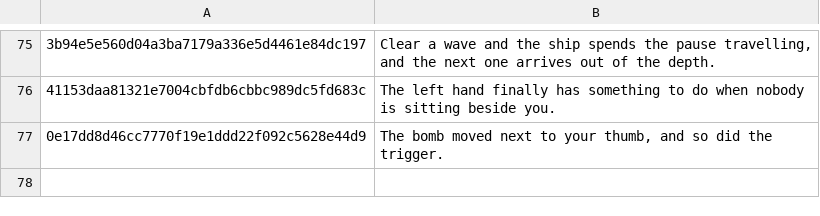
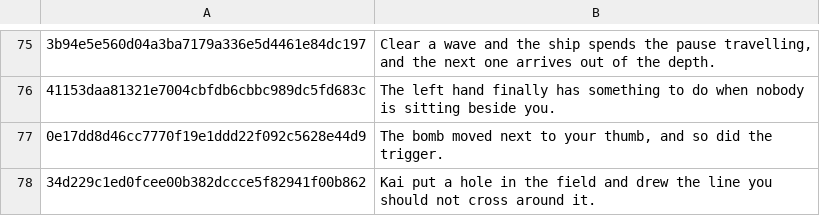
Before and after one commit to durchnull/hypercolor-asteroids, a TSV file: docs/taglines.tsv, drawn as a sheet; only a part is shown, gaps mark what is left out; the diff names each change by its address in the sheet, - before the commit and + after, or states it on an @@ line.

```diff
--- a/docs/taglines.tsv
+++ b/docs/taglines.tsv
+row 78: 34d229c1ed0fcee00b382dccce5f82941f00b862 | Kai put a hole in the field and drew the line you should not cross around it.
```
Also changed, not shown: 12 other files.
